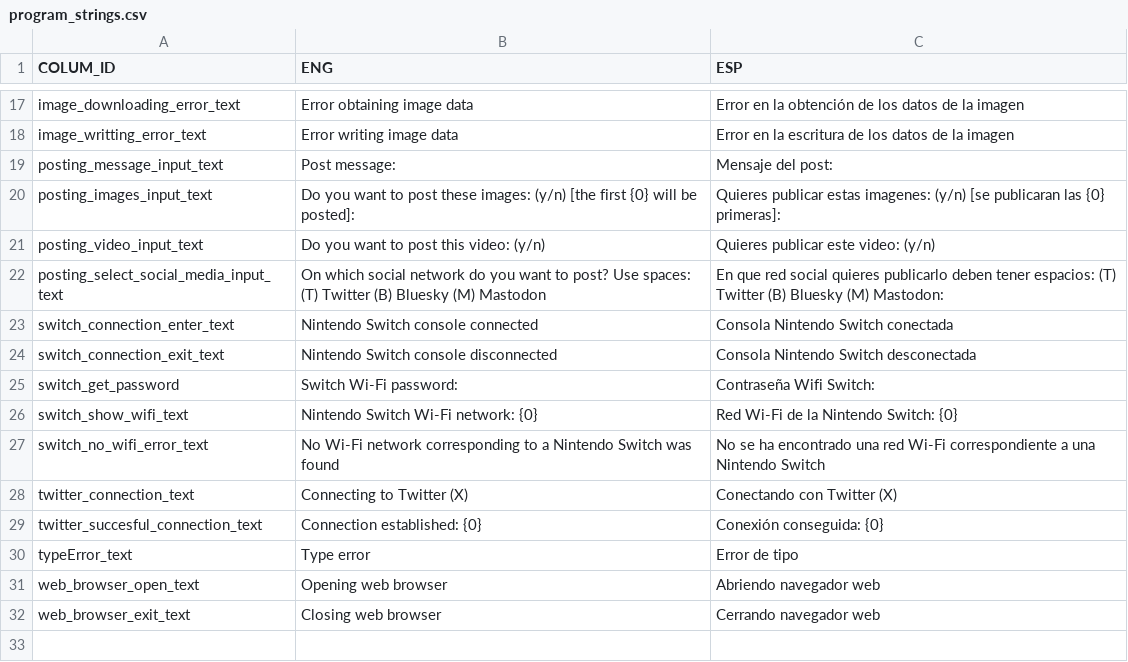
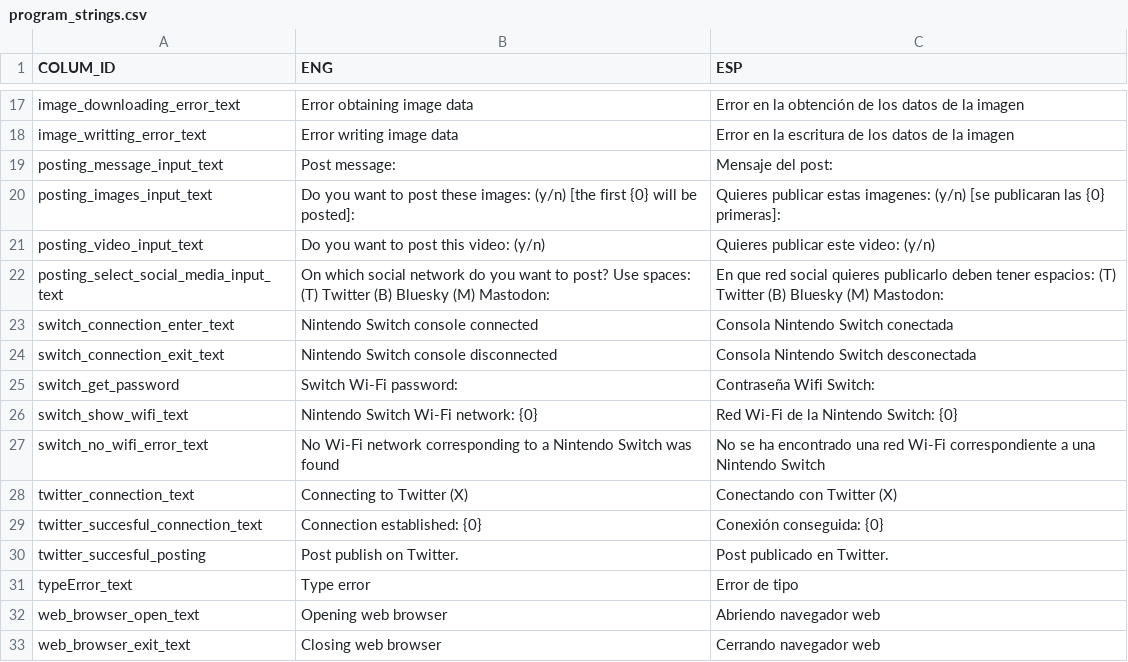
Before and after one commit to ChaconMoon/Switch-Media-Downloader, a CSV file: switch_media_downloader/data/program_strings.csv, drawn as a sheet; only a part is shown, gaps mark what is left out.

```diff
--- a/switch_media_downloader/data/program_strings.csv
+++ b/switch_media_downloader/data/program_strings.csv
@@ -21,3 +21,3 @@ posting_images_input_text,"Do you want to post these images: (y/n) [the first {0
 posting_video_input_text,"Do you want to post this video: (y/n) ","Quieres publicar este video: (y/n) "
-posting_select_social_media_input_text,"On which social network do you want to post? Use spaces: (T) Twitter (B) Bluesky (M) Mastodon","En que red social quieres publicarlo deben tener espacios: (T) Twitter (B) Bluesky (M) Mastodon: "
+posting_select_social_media_input_text,"On which social network do you want to post? Use spaces: (T) Twitter (B) Bluesky (M) Mastodon: ","En que red social quieres publicarlo deben tener espacios: (T) Twitter (B) Bluesky (M) Mastodon: "
 switch_connection_enter_text,"Nintendo Switch console connected","Consola Nintendo Switch conectada"
@@ -29,2 +29,3 @@ twitter_connection_text,"Connecting to Twitter (X)","Conectando con Twitter (X)"
 twitter_succesful_connection_text,"Connection established: {0}","Conexión conseguida: {0}"
+twitter_succesful_posting,Post publish on Twitter.,Post publicado en Twitter.
 typeError_text,"Type error","Error de tipo"
```
Also changed, not shown: 18 other files.
